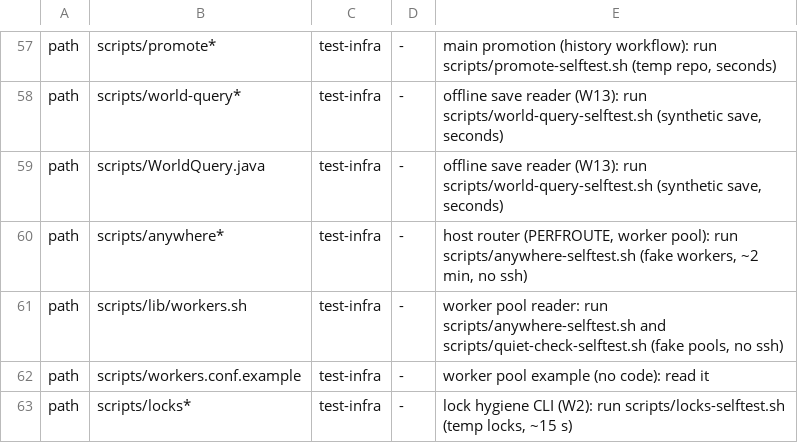
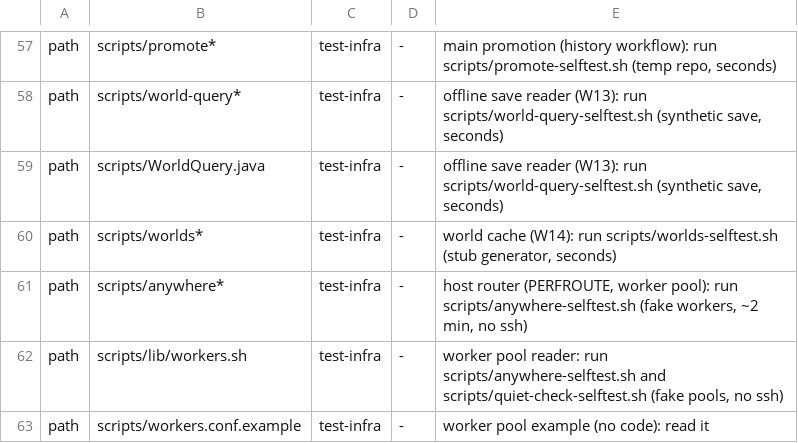
Before and after one commit to vectorjohn/fractal-buildings-mc-mod, a TSV file: scripts/test-scope.tsv, drawn as a sheet; only a part is shown, gaps mark what is left out; the shorter side is filled out with more unchanged rows; the diff names each change by its address in the sheet, - before the commit and + after, or states it on an @@ line.

Commit message:
chore(W14): scripts/worlds.sh world cache (path, ensure, list, info, prune, run, generate)
- 6cf07503f0 chore(W14): scripts/worlds.sh world cache (path, ensure, list, info, prune, run, generate)
- plus 1 bookkeeping commits (ledger, ROADMAP, REVIEW, logs, notes) folded in

Run-commits: 6cf07503f0848141f30d77659661b8ead55973a9..43e0d02efd15929927da481c71f9fd72f077b495

```diff
--- a/scripts/test-scope.tsv
+++ b/scripts/test-scope.tsv
+row 60: path | scripts/worlds* | test-infra | - | world cache (W14): run scripts/worlds-selftest.sh (stub generator, seconds)
```
Also changed, not shown: 5 other files.
